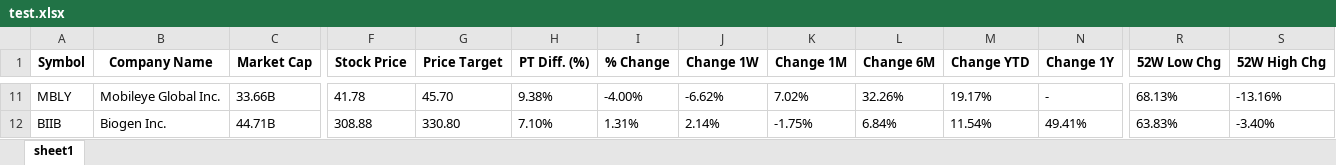
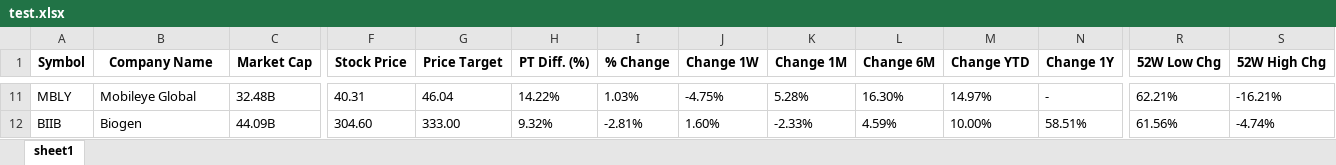
Before and after one commit to IAmSmolBoy/Web-Scraping, an Excel workbook: test.xlsx, sheet sheet1, drawn as a sheet; only a part is shown, gaps mark what is left out; values as stored, in another font and other column widths than the file's, no borders; the diff covers the shown part only; the diff names each change by its address in the sheet, - before the commit and + after, or states it on an @@ line.

```diff
--- a/test.xlsx (sheet sheet1)
+++ b/test.xlsx (sheet sheet1)
-B11 (Company Name): Mobileye Global Inc.
+B11 (Company Name): Mobileye Global
-C11 (Market Cap): 33.66B
+C11 (Market Cap): 32.48B
-F11 (Stock Price): 41.78
+F11 (Stock Price): 40.31
-G11 (Price Target): 45.70
+G11 (Price Target): 46.04
-H11 (PT Diff. (%)): 9.38%
+H11 (PT Diff. (%)): 14.22%
-I11 (% Change): -4.00%
+I11 (% Change): 1.03%
-J11 (Change 1W): -6.62%
+J11 (Change 1W): -4.75%
-K11 (Change 1M): 7.02%
+K11 (Change 1M): 5.28%
-L11 (Change 6M): 32.26%
+L11 (Change 6M): 16.30%
-M11 (Change YTD): 19.17%
+M11 (Change YTD): 14.97%
-R11 (52W Low Chg): 68.13%
+R11 (52W Low Chg): 62.21%
-S11 (52W High Chg): -13.16%
+S11 (52W High Chg): -16.21%
-B12 (Company Name): Biogen Inc.
+B12 (Company Name): Biogen
-C12 (Market Cap): 44.71B
+C12 (Market Cap): 44.09B
-F12 (Stock Price): 308.88
+F12 (Stock Price): 304.60
-G12 (Price Target): 330.80
+G12 (Price Target): 333.00
-H12 (PT Diff. (%)): 7.10%
+H12 (PT Diff. (%)): 9.32%
-I12 (% Change): 1.31%
+I12 (% Change): -2.81%
-J12 (Change 1W): 2.14%
+J12 (Change 1W): 1.60%
-K12 (Change 1M): -1.75%
+K12 (Change 1M): -2.33%
-L12 (Change 6M): 6.84%
+L12 (Change 6M): 4.59%
-M12 (Change YTD): 11.54%
+M12 (Change YTD): 10.00%
-N12 (Change 1Y): 49.41%
+N12 (Change 1Y): 58.51%
-R12 (52W Low Chg): 63.83%
+R12 (52W Low Chg): 61.56%
-S12 (52W High Chg): -3.40%
+S12 (52W High Chg): -4.74%
```
Also changed, not shown: 11 added rows, 11 removed rows and 1241 edited cells elsewhere in this sheet, 1 other file.
